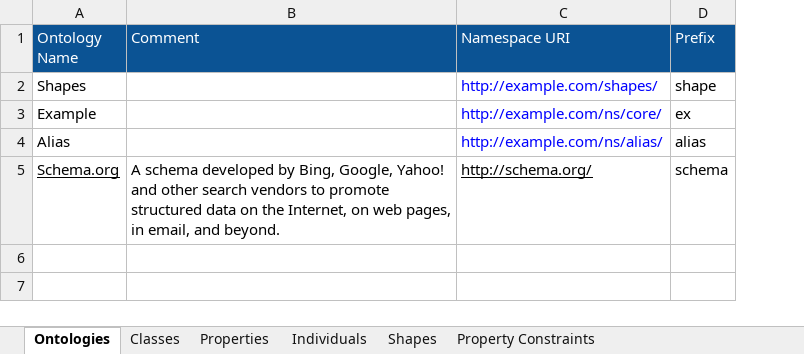
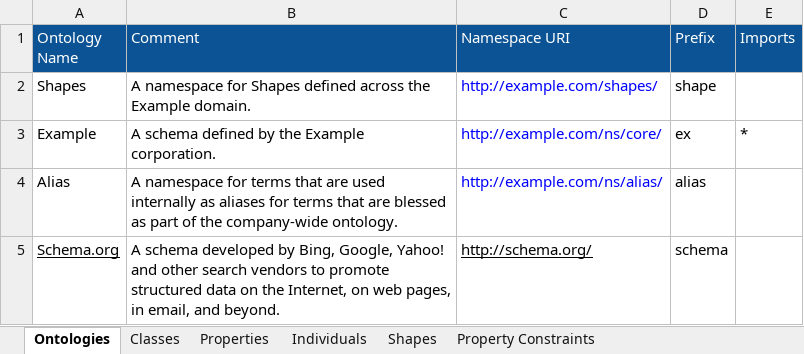
Before and after one commit to konigio/konig, an Excel workbook: konig-data-catalog-test/src/test-data-catalog.xlsx, sheet Ontologies, drawn as a sheet; values as stored, in another font and other column widths than the file's, no borders; charts and pictures not drawn; the diff names each change by its address in the sheet, - before the commit and + after, or states it on an @@ line.

```diff
--- a/konig-data-catalog-test/src/test-data-catalog.xlsx (sheet Ontologies)
+++ b/konig-data-catalog-test/src/test-data-catalog.xlsx (sheet Ontologies)
+column E (Imports), row 3: *
-B2 (Comment): (empty)
+B2 (Comment): A namespace for Shapes defined across the Example domain.
-B3 (Comment): (empty)
+B3 (Comment): A schema defined by the Example corporation.
-B4 (Comment): (empty)
+B4 (Comment): A namespace for terms that are used internally as aliases for terms that are blessed as part of the company-wide ontology.
```
Also changed, not shown: 1 other file.
